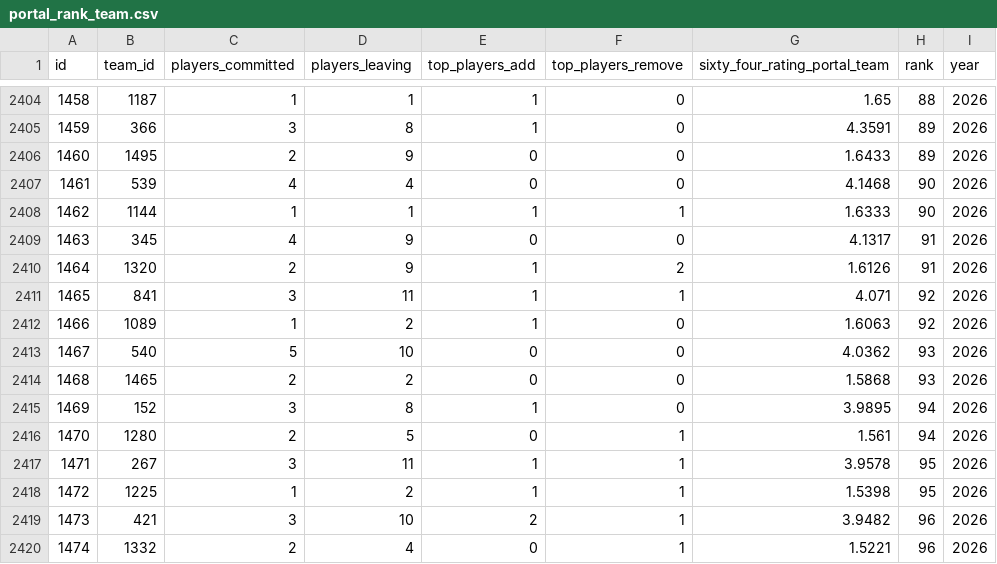
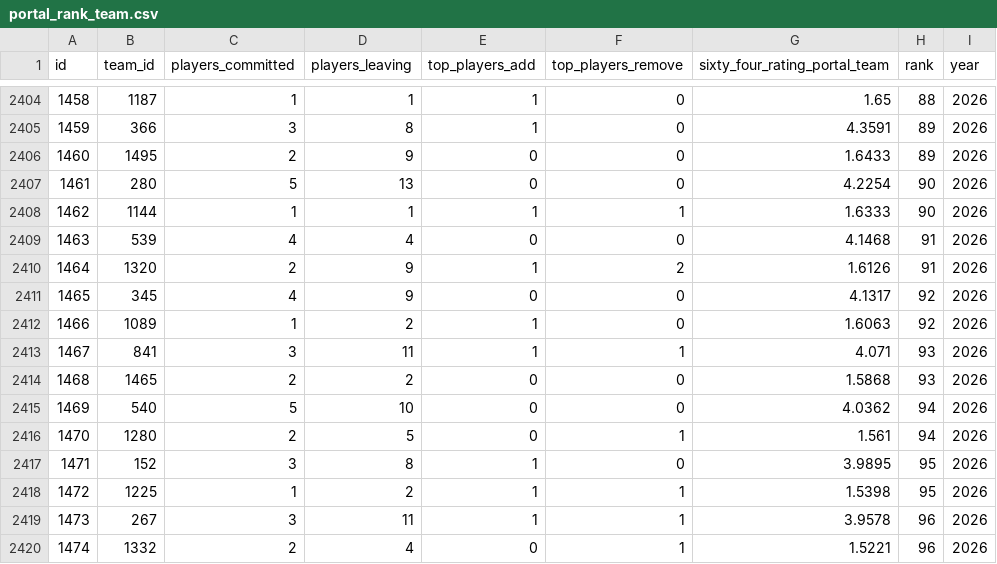
Before and after one commit to JasonR64A/chart-builder, a CSV file: data/portal_rank_team.csv, drawn as a sheet; only a part is shown, gaps mark what is left out; the diff covers the shown part only.

```diff
--- a/data/portal_rank_team.csv
+++ b/data/portal_rank_team.csv
@@ -2406,15 +2406,15 @@ id,team_id,players_committed,players_leaving,top_players_add,top_players_remove,
 1460,1495,2,9,0,0,1.6433,89,2026
-1461,539,4,4,0,0,4.1468,90,2026
+1461,280,5,13,0,0,4.2254,90,2026
 1462,1144,1,1,1,1,1.6333,90,2026
-1463,345,4,9,0,0,4.1317,91,2026
+1463,539,4,4,0,0,4.1468,91,2026
 1464,1320,2,9,1,2,1.6126,91,2026
-1465,841,3,11,1,1,4.071,92,2026
+1465,345,4,9,0,0,4.1317,92,2026
 1466,1089,1,2,1,0,1.6063,92,2026
-1467,540,5,10,0,0,4.0362,93,2026
+1467,841,3,11,1,1,4.071,93,2026
 1468,1465,2,2,0,0,1.5868,93,2026
-1469,152,3,8,1,0,3.9895,94,2026
+1469,540,5,10,0,0,4.0362,94,2026
 1470,1280,2,5,0,1,1.561,94,2026
-1471,267,3,11,1,1,3.9578,95,2026
+1471,152,3,8,1,0,3.9895,95,2026
 1472,1225,1,2,1,1,1.5398,95,2026
-1473,421,3,10,2,1,3.9482,96,2026
+1473,267,3,11,1,1,3.9578,96,2026
 1474,1332,2,4,0,1,1.5221,96,2026
```
Also changed, not shown: 148 edited cells elsewhere in this file, data/portal/softball_matched.csv, data/portal_activities.csv, 10 other files.
